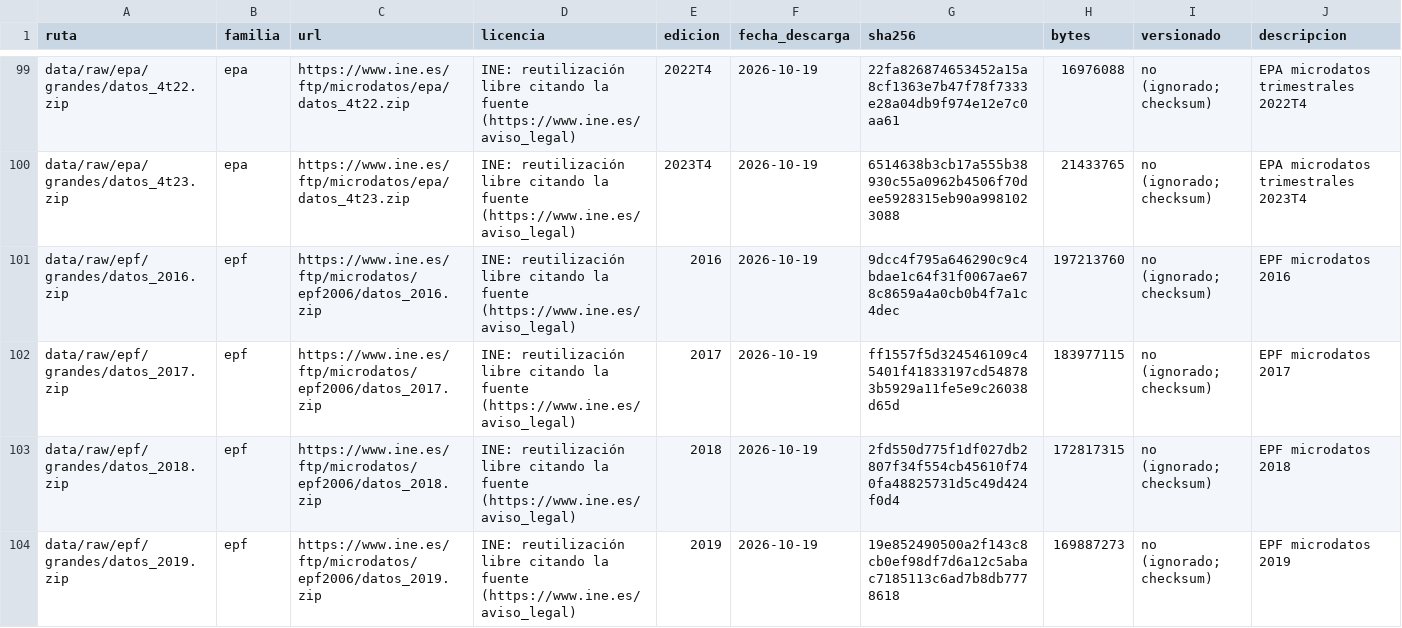
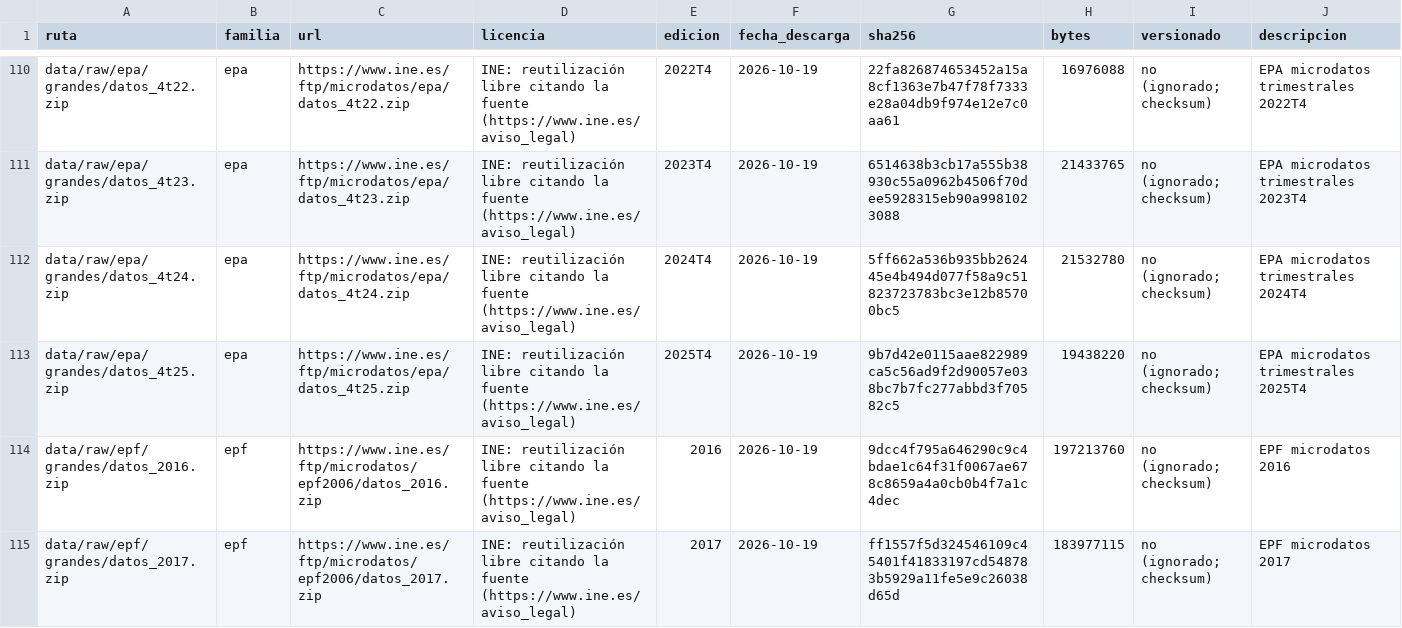
Before and after one commit to Phraselium/Contribution, a CSV file: data/fuentes.csv, drawn as a sheet; only a part is shown, gaps mark what is left out; the shorter side is filled out with more unchanged rows; the diff covers the shown part only.

```diff
--- a/data/fuentes.csv
+++ b/data/fuentes.csv
@@ -100,2 +111,4 @@ data/raw/epa/grandes/datos_4t22.zip,epa,https://www.ine.es/ftp/microdatos/epa/da
 data/raw/epa/grandes/datos_4t23.zip,epa,https://www.ine.es/ftp/microdatos/epa/datos_4t23.zip,INE: reutilización libre citando la fuente (https://www.ine.es/aviso_legal),2023T4,2026-10-19,6514638b3cb17a555b38930c55a0962b4506f70dee5928315eb90a9981023088,21433765,no (ignorado; checksum),EPA microdatos trimestrales 2023T4
+data/raw/epa/grandes/datos_4t24.zip,epa,https://www.ine.es/ftp/microdatos/epa/datos_4t24.zip,INE: reutilización libre citando la fuente (https://www.ine.es/aviso_legal),2024T4,2026-10-19,5ff662a536b935bb262445e4b494d077f58a9c51823723783bc3e12b85700bc5,21532780,no (ignorado; checksum),EPA microdatos trimestrales 2024T4
+data/raw/epa/grandes/datos_4t25.zip,epa,https://www.ine.es/ftp/microdatos/epa/datos_4t25.zip,INE: reutilización libre citando la fuente (https://www.ine.es/aviso_legal),2025T4,2026-10-19,9b7d42e0115aae822989ca5c56ad9f2d90057e038bc7b7fc277abbd3f70582c5,19438220,no (ignorado; checksum),EPA microdatos trimestrales 2025T4
 data/raw/epf/grandes/datos_2016.zip,epf,https://www.ine.es/ftp/microdatos/epf2006/datos_2016.zip,INE: reutilización libre citando la fuente (https://www.ine.es/aviso_legal),2016,2026-10-19,9dcc4f795a646290c9c4bdae1c64f31f0067ae678c8659a4a0cb0b4f7a1c4dec,197213760,no (ignorado; checksum),EPF microdatos 2016
```
Also changed, not shown: 14 added rows elsewhere in this file, 8 other files.
